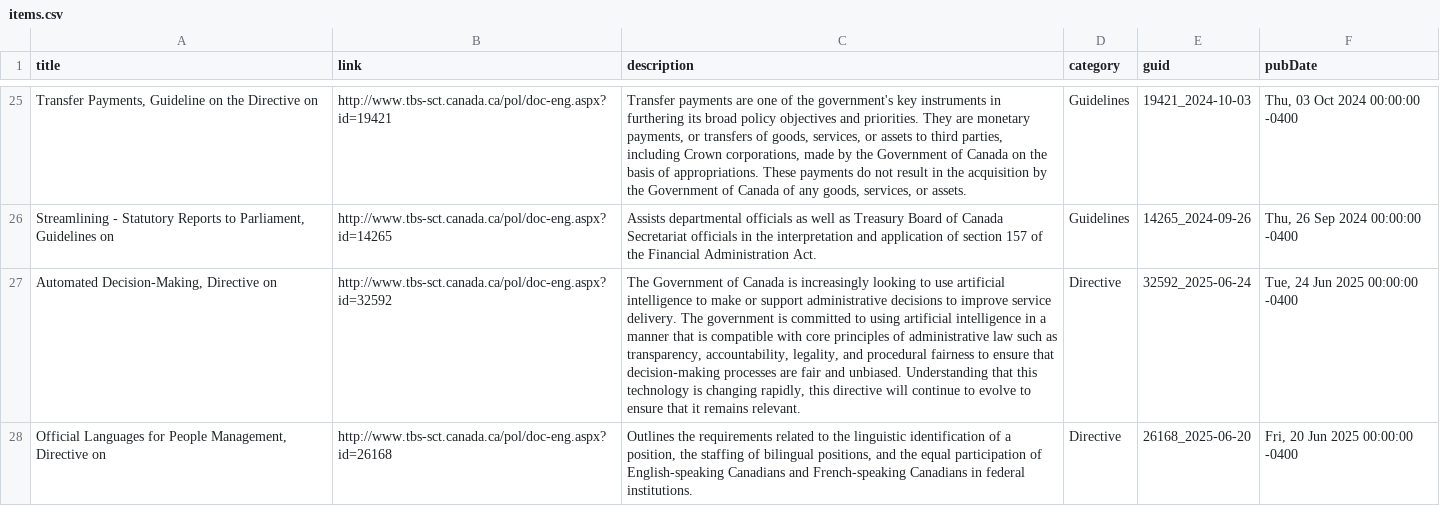
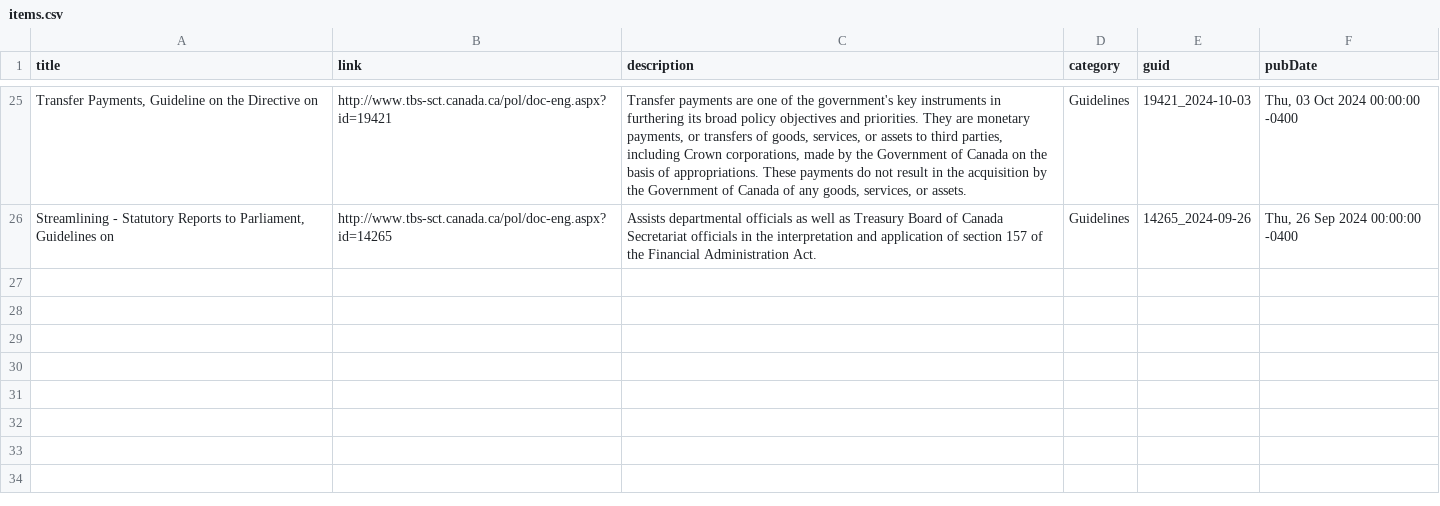
Before and after one commit to PatLittle/TBS-Policy-Hawk, a CSV file: data/items.csv, drawn as a sheet; only a part is shown, gaps mark what is left out; the diff names each change by its address in the sheet, - before the commit and + after, or states it on an @@ line.

Commit message:
Update items.csv

```diff
--- a/data/items.csv
+++ b/data/items.csv
-row 27: Automated Decision-Making, Directive on | http://www.tbs-sct.canada.ca/pol/doc-eng.aspx?id=32592 | The Government of Canada is increasingly looking to use artificial intelligence to make or support administrative decisions to improve service delivery. The government is committed to using artificial intelligence in a manner that is compatible with core principles of administrative law such as transparency, accountability, legality, and procedural fairness to ensure that decision-making processes are fair and unbiased. Understanding that this technology is changing rapidly, this directive will continue to evolve to ensure that it remains relevant. | Directive | 32592_2025-06-24 | Tue, 24 Jun 2025 00:00:00 -0400
-row 28: Official Languages for People Management, Directive on | http://www.tbs-sct.canada.ca/pol/doc-eng.aspx?id=26168 | Outlines the requirements related to the linguistic identification of a position, the staffing of bilingual positions, and the equal participation of English-speaking Canadians and French-speaking Canadians in federal institutions. | Directive | 26168_2025-06-20 | Fri, 20 Jun 2025 00:00:00 -0400
```
